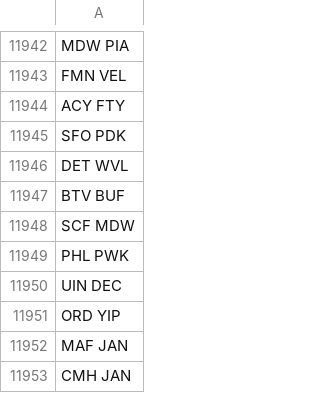
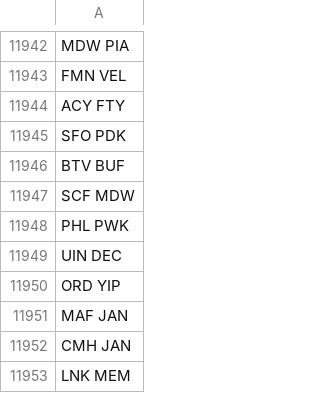
Before and after one commit to emanueldopater/DepDistContractionParallel, a CSV file: DepDistContraction/nets_from_article/airport_without_weights.csv, drawn as a sheet; only a part is shown, gaps mark what is left out; the shorter side is filled out with more unchanged rows; the diff names each change by its address in the sheet, - before the commit and + after, or states it on an @@ line.

Commit message:
fix: removing tuple of node DET WVL because they are not connecting to another nodes

```diff
--- a/DepDistContraction/nets_from_article/airport_without_weights.csv
+++ b/DepDistContraction/nets_from_article/airport_without_weights.csv
-row 11946: DET WVL
```
